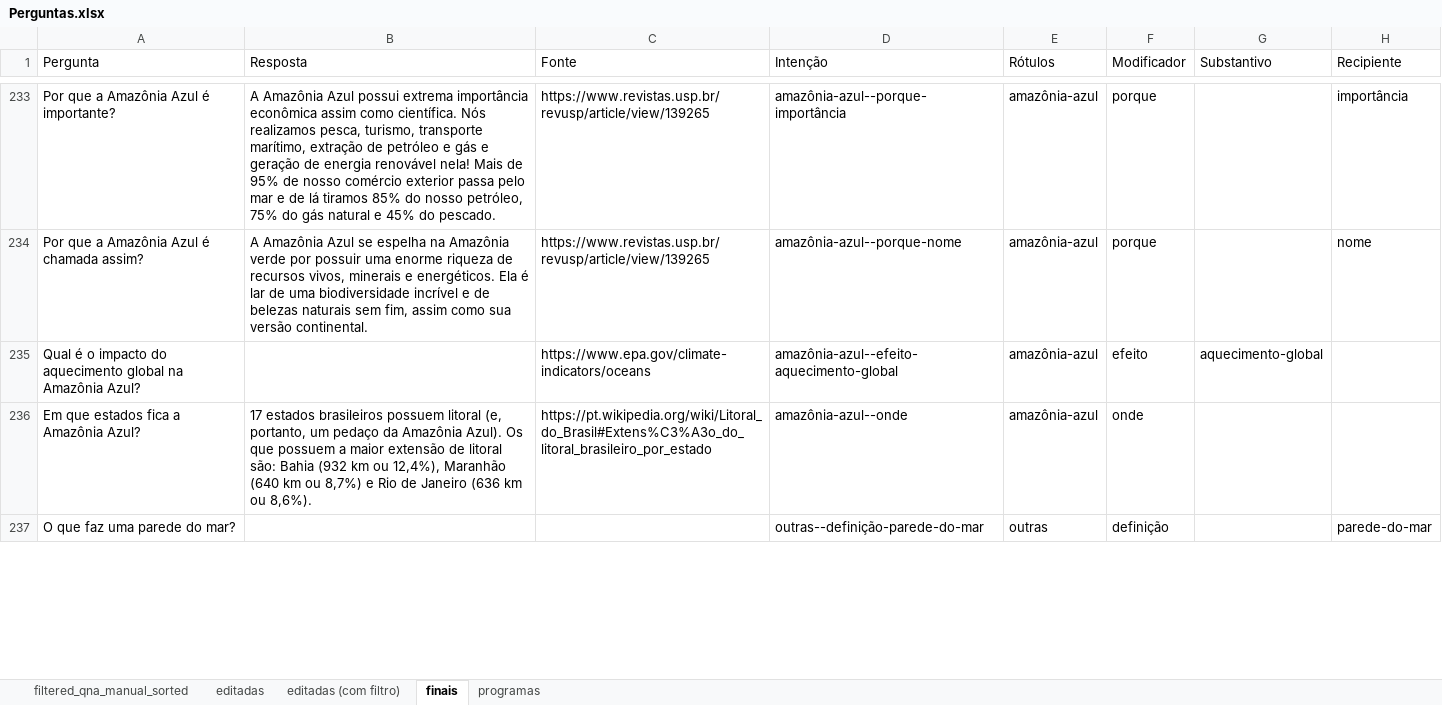
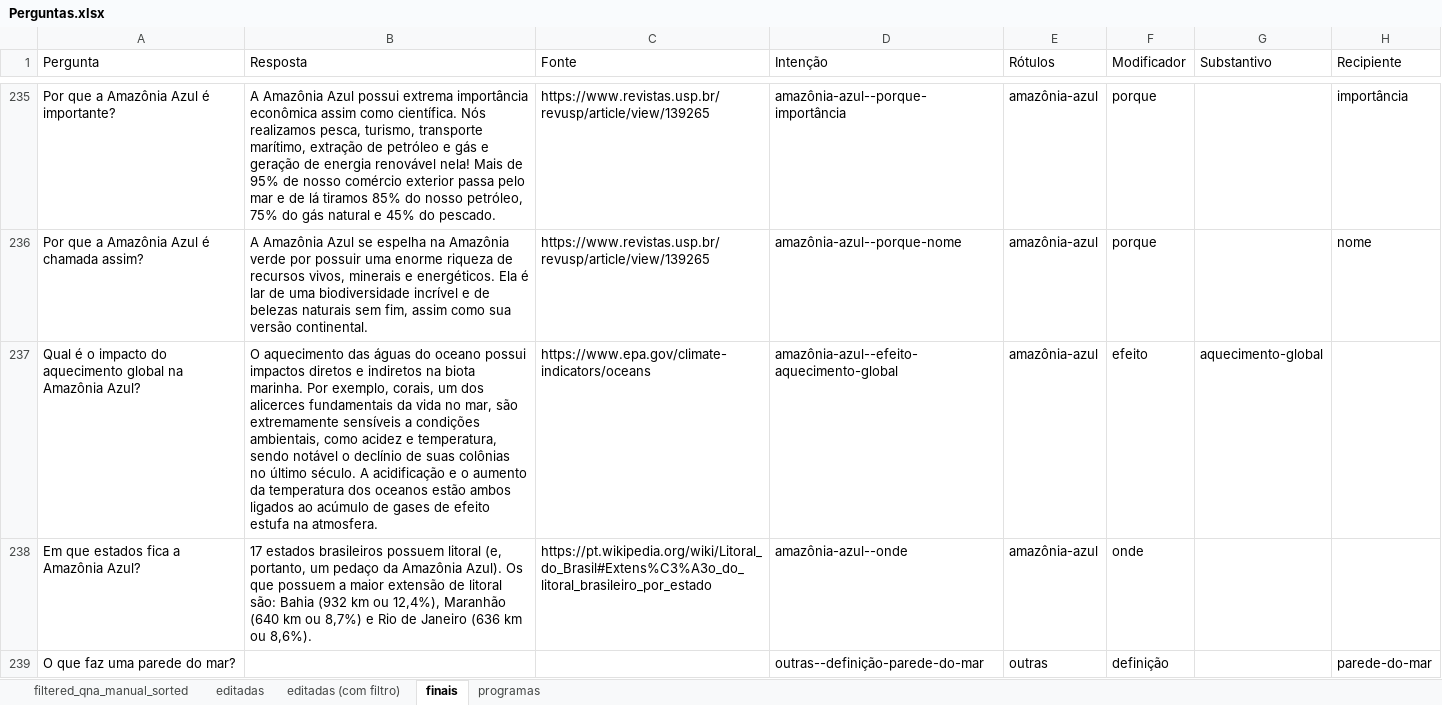
Before and after one commit to VictBenito/chatbot-Victor-Paulo, an Excel workbook: results/Perguntas.xlsx, sheet finais, drawn as a sheet; only a part is shown, gaps mark what is left out; values as stored, in another font and other column widths than the file's, no borders; conditional formats not drawn; addresses are those after the commit; the diff covers the shown part only; the diff names each change by its address in the sheet, - before the commit and + after, or states it on an @@ line.

```diff
--- a/results/Perguntas.xlsx (sheet finais)
+++ b/results/Perguntas.xlsx (sheet finais)
-B237 (Resposta): (empty)
+B237 (Resposta): O aquecimento das águas do oceano possui impactos diretos e indiretos na biota marinha. Por exemplo, corais, um dos alicerces fundamentais da vida no mar, são extremamente sensíveis a condições ambientais, como acidez e temperatura, sendo notável o declínio de suas colônias no último século. A acidificação e o aumento da temperatura dos oceanos estão ambos ligados ao acúmulo de gases de efeito estufa na atmosfera.
```
Also changed, not shown: 2 added rows and 10 edited cells elsewhere in this sheet, formulas that keep their value, 1 other file.
